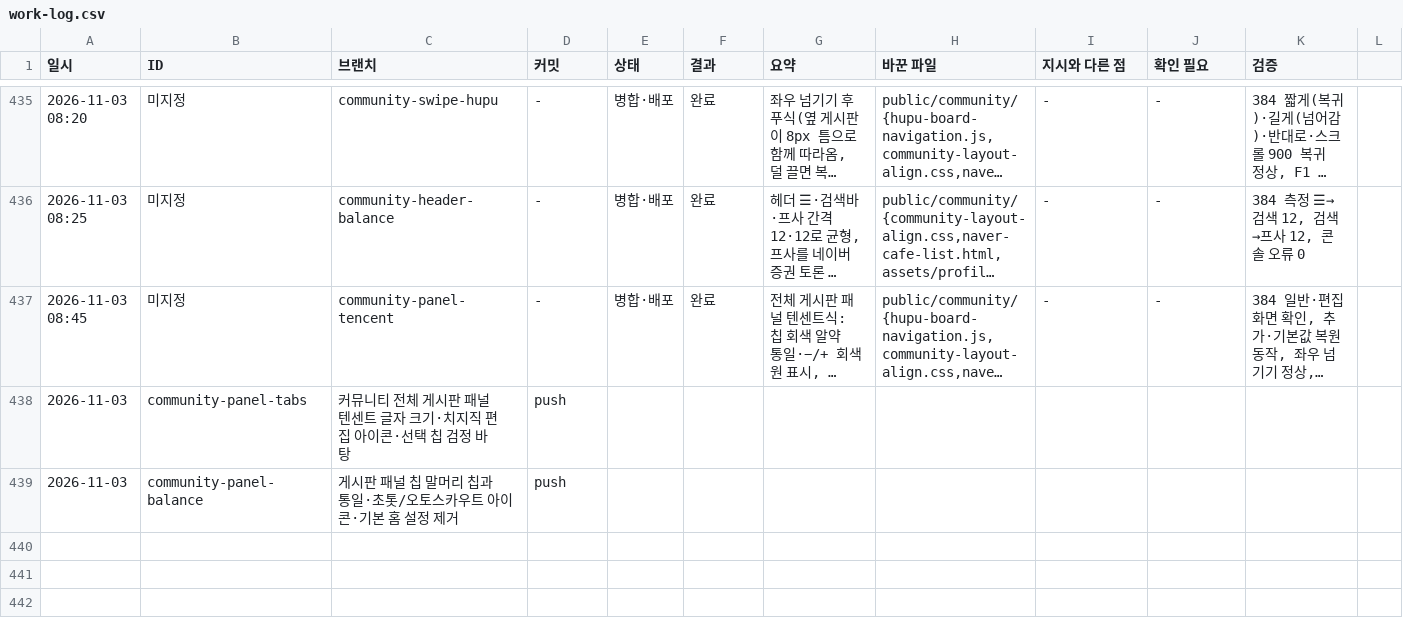
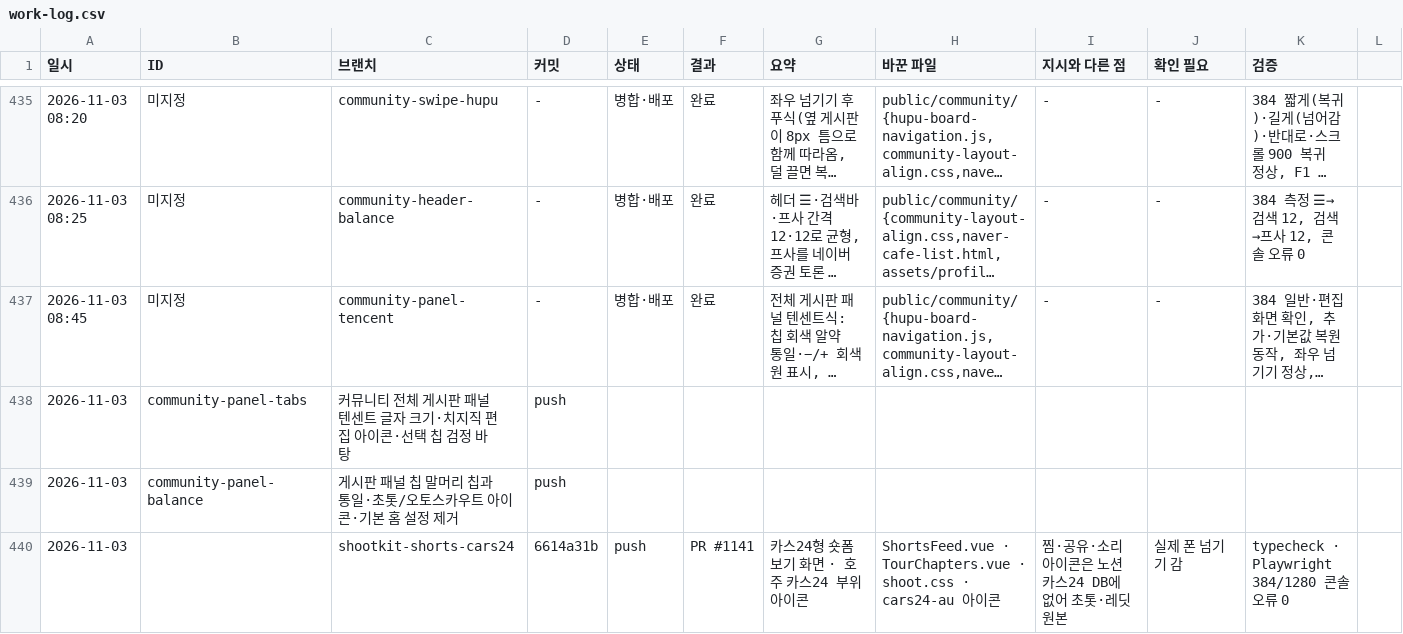
Before and after one commit to bobaekimboae/bobaedream, a CSV file: reports/work-log.csv, drawn as a sheet; only a part is shown, gaps mark what is left out; long unchanged cells end in …; the diff names each change by its address in the sheet, - before the commit and + after, or states it on an @@ line.

```diff
--- a/reports/work-log.csv
+++ b/reports/work-log.csv
+row 440: 2026-11-03 |  | shootkit-shorts-cars24 | 6614a31b | push | PR #1141 | 카스24형 숏폼 보기 화면 · 호주 카스24 부위 아이콘 | ShortsFeed.vue · TourChapters.vue · shoot.css · cars24-au 아이콘 | 찜·공유·소리 아이콘은 노션 카스24 DB에 없어 초톳·레딧 원본 | 실제 폰 넘기기 감 | typecheck · Playwright 384/1280 콘솔 오류 0
```
Also changed, not shown: 42 other files.
